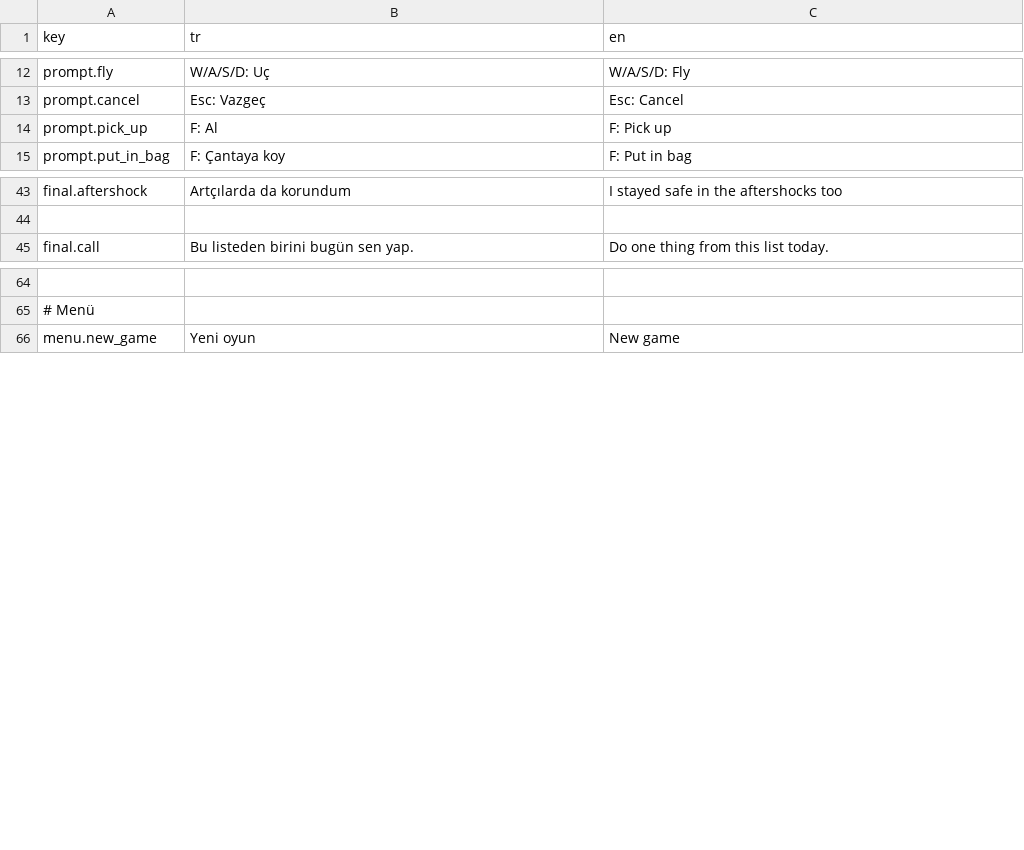
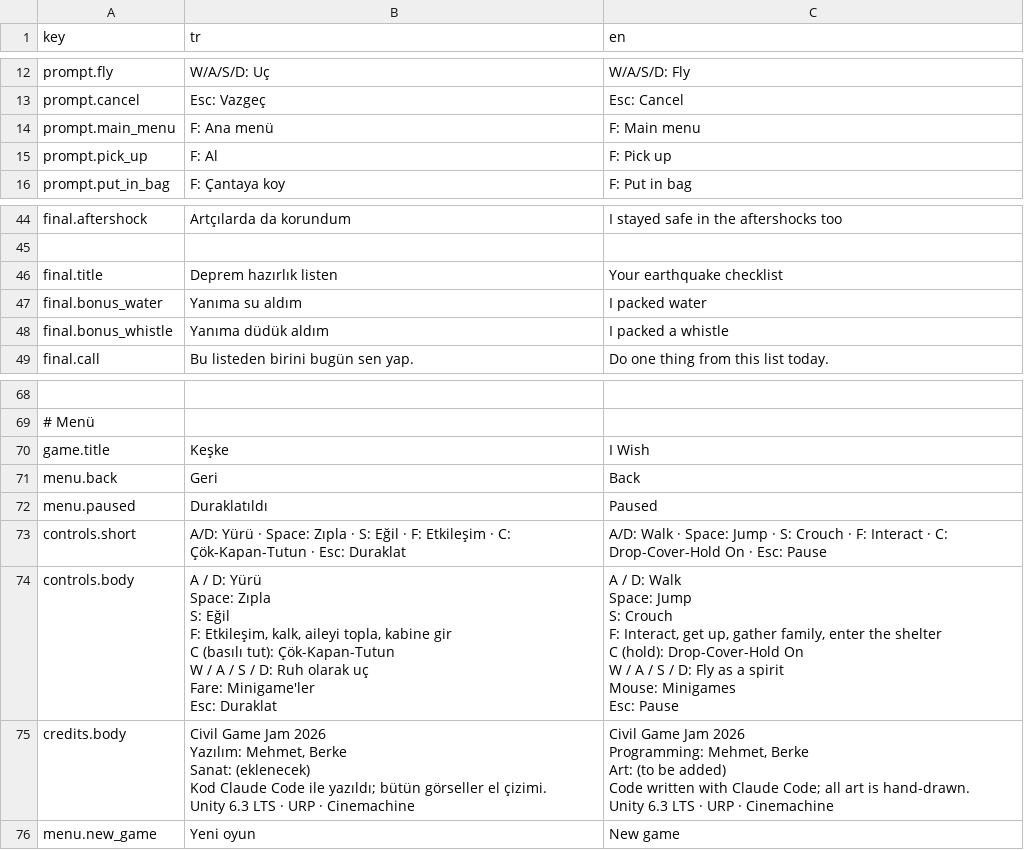
Before and after one commit to g0ktengri/i-wish-civilgamejam2026, a CSV file: Assets/Resources/texts.csv, drawn as a sheet; only a part is shown, gaps mark what is left out; ↵ is a line break in a cell; the diff names each change by its address in the sheet, - before the commit and + after, or states it on an @@ line.

```diff
--- a/Assets/Resources/texts.csv
+++ b/Assets/Resources/texts.csv
+row 14: prompt.main_menu | F: Ana menü | F: Main menu
+row 46: final.title | Deprem hazırlık listen | Your earthquake checklist
+row 47: final.bonus_water | Yanıma su aldım | I packed water
+row 48: final.bonus_whistle | Yanıma düdük aldım | I packed a whistle
+row 70: game.title | Keşke | I Wish
+row 71: menu.back | Geri | Back
+row 72: menu.paused | Duraklatıldı | Paused
+row 73: controls.short | A/D: Yürü · Space: Zıpla · S: Eğil · F: Etkileşim · C: Çök-Kapan-Tutun · Esc: Duraklat | A/D: Walk · Space: Jump · S: Crouch · F: Interact · C: Drop-Cover-Hold On · Esc: Pause
+row 74: controls.body | A / D: Yürü ↵ Space: Zıpla ↵ S: Eğil ↵ F: Etkileşim, kalk, aileyi topla, kabine gir ↵ C (basılı tut): Çök-Kapan-Tutun ↵ W / A / S / D: Ruh olarak uç ↵ Fare: Minigame'ler ↵ Esc: Duraklat | A / D: Walk ↵ Space: Jump ↵ S: Crouch ↵ F: Interact, get up, gather family, enter the shelter ↵ C (hold): Drop-Cover-Hold On ↵ W / A / S / D: Fly as a spirit ↵ Mouse: Minigames ↵ Esc: Pause
+row 75: credits.body | Civil Game Jam 2026 ↵ Yazılım: Mehmet, Berke ↵ Sanat: (eklenecek) ↵ Kod Claude Code ile yazıldı; bütün görseller el çizimi. ↵ Unity 6.3 LTS · URP · Cinemachine | Civil Game Jam 2026 ↵ Programming: Mehmet, Berke ↵ Art: (to be added) ↵ Code written with Claude Code; all art is hand-drawn. ↵ Unity 6.3 LTS · URP · Cinemachine
```
Also changed, not shown: 16 other files.
